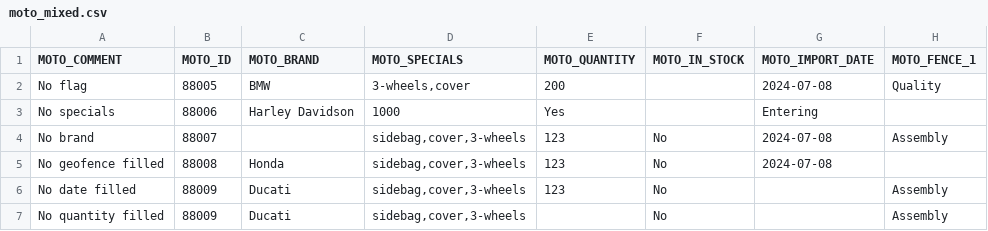
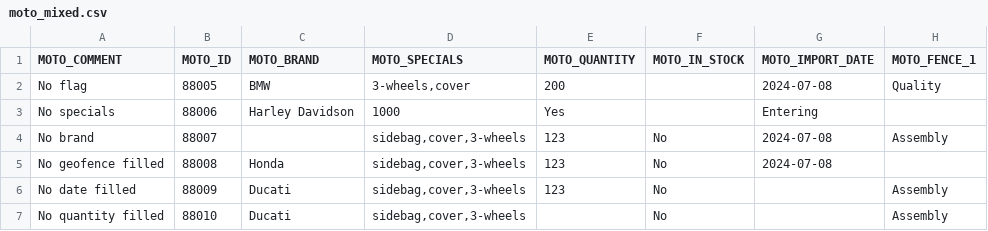
Before and after one commit to icolaes/csv, a CSV file: moto_mixed.csv, drawn as a sheet.

Commit message:
Update moto_mixed.csv

```diff
--- a/moto_mixed.csv
+++ b/moto_mixed.csv
@@ -6,2 +6,2 @@ MOTO_COMMENT,MOTO_ID,MOTO_BRAND,MOTO_SPECIALS,MOTO_QUANTITY,MOTO_IN_STOCK,MOTO_I
 "No date filled",88009,Ducati,"sidebag,cover,3-wheels",123,No,,"Assembly"
-"No quantity filled",88009,Ducati,"sidebag,cover,3-wheels",,No,,"Assembly"
+"No quantity filled",88010,Ducati,"sidebag,cover,3-wheels",,No,,"Assembly"
```
